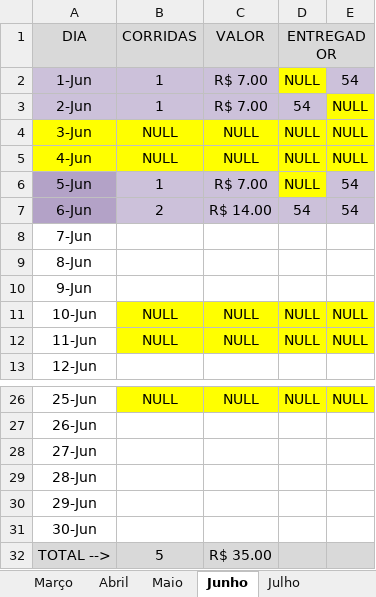
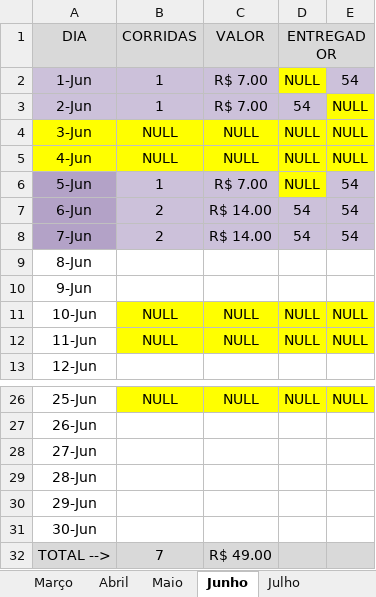
Before and after one commit to DanielGermanosilva/CORRIDAS, an Excel workbook: CTR DAIANE.xlsx, sheet Junho, drawn as a sheet; only a part is shown, gaps mark what is left out; values as stored, in another font and other column widths than the file's, no borders; the diff names each change by its address in the sheet, - before the commit and + after, or states it on an @@ line.

Commit message:
Update CTR DAIANE.xlsx

```diff
--- a/CTR DAIANE.xlsx (sheet Junho)
+++ b/CTR DAIANE.xlsx (sheet Junho)
-A8 fill: none
+A8 fill: #B3A2C7
-B8 (CORRIDAS): (empty)
+B8 (CORRIDAS): 2
-B8:E8 fill: none
+B8:E8 fill: #CCC1DA
-C8 (VALOR): (empty)
+C8 (VALOR): R$ 14.00
-D8 (ENTREGADOR): (empty)
+D8 (ENTREGADOR): 54
-E8: (empty)
+E8: 54
-B32 (CORRIDAS): 5
+B32 (CORRIDAS): 7
-C32 (VALOR): R$ 35.00
+C32 (VALOR): R$ 49.00
```
